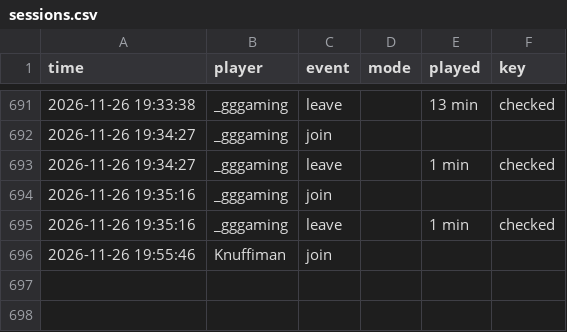
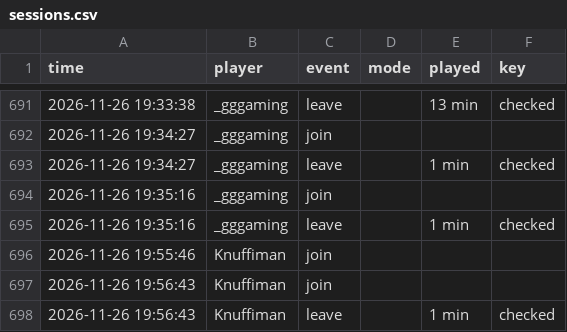
Before and after one commit to knuffiman/online-watch, a CSV file: sessions.csv, drawn as a sheet; only a part is shown, gaps mark what is left out; the diff names each change by its address in the sheet, - before the commit and + after, or states it on an @@ line.

```diff
--- a/sessions.csv
+++ b/sessions.csv
+row 697: 2026-11-26 19:56:43 | Knuffiman | join
+row 698: 2026-11-26 19:56:43 | Knuffiman | leave |  | 1 min | checked
```
Also changed, not shown: 1 other file.
